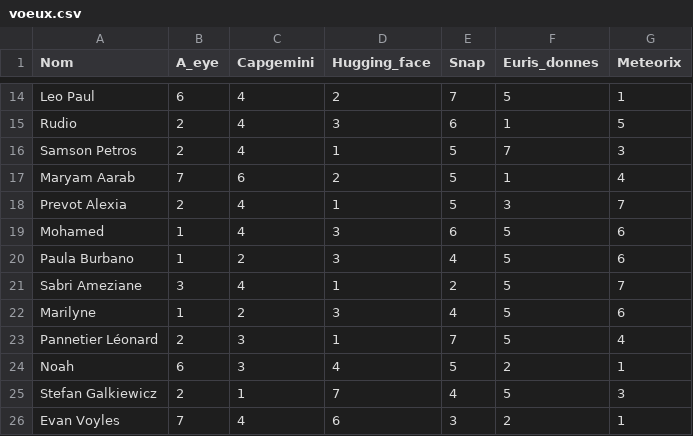
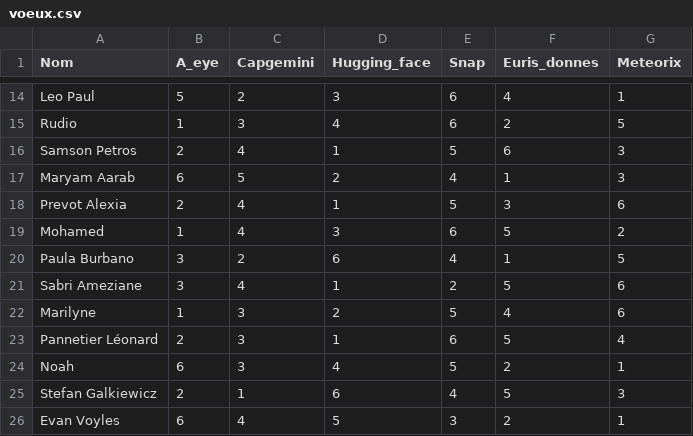
Before and after one commit to ejovo13/projet_selection, a CSV file: S7/voeux.csv, drawn as a sheet; only a part is shown, gaps mark what is left out; the diff covers the shown part only; the diff names each change by its address in the sheet, - before the commit and + after, or states it on an @@ line.

```diff
--- a/S7/voeux.csv
+++ b/S7/voeux.csv
-B14 (A_eye): 6
+B14 (A_eye): 5
-C14 (Capgemini): 4
+C14 (Capgemini): 2
-D14 (Hugging_face): 2
+D14 (Hugging_face): 3
-E14 (Snap): 7
+E14 (Snap): 6
-F14 (Euris_donnes): 5
+F14 (Euris_donnes): 4
-B15 (A_eye): 2
+B15 (A_eye): 1
-C15 (Capgemini): 4
+C15 (Capgemini): 3
-D15 (Hugging_face): 3
+D15 (Hugging_face): 4
-F15 (Euris_donnes): 1
+F15 (Euris_donnes): 2
-F16 (Euris_donnes): 7
+F16 (Euris_donnes): 6
-B17 (A_eye): 7
+B17 (A_eye): 6
-C17 (Capgemini): 6
+C17 (Capgemini): 5
-E17 (Snap): 5
+E17 (Snap): 4
-G17 (Meteorix): 4
+G17 (Meteorix): 3
-G18 (Meteorix): 7
+G18 (Meteorix): 6
-G19 (Meteorix): 6
+G19 (Meteorix): 2
-B20 (A_eye): 1
+B20 (A_eye): 3
-D20 (Hugging_face): 3
+D20 (Hugging_face): 6
-F20 (Euris_donnes): 5
+F20 (Euris_donnes): 1
-G20 (Meteorix): 6
+G20 (Meteorix): 5
-G21 (Meteorix): 7
+G21 (Meteorix): 6
-C22 (Capgemini): 2
+C22 (Capgemini): 3
-D22 (Hugging_face): 3
+D22 (Hugging_face): 2
-E22 (Snap): 4
+E22 (Snap): 5
-F22 (Euris_donnes): 5
+F22 (Euris_donnes): 4
-E23 (Snap): 7
+E23 (Snap): 6
-D25 (Hugging_face): 7
+D25 (Hugging_face): 6
-B26 (A_eye): 7
+B26 (A_eye): 6
-D26 (Hugging_face): 6
+D26 (Hugging_face): 5
```
Also changed, not shown: 30 edited cells elsewhere in this file.
